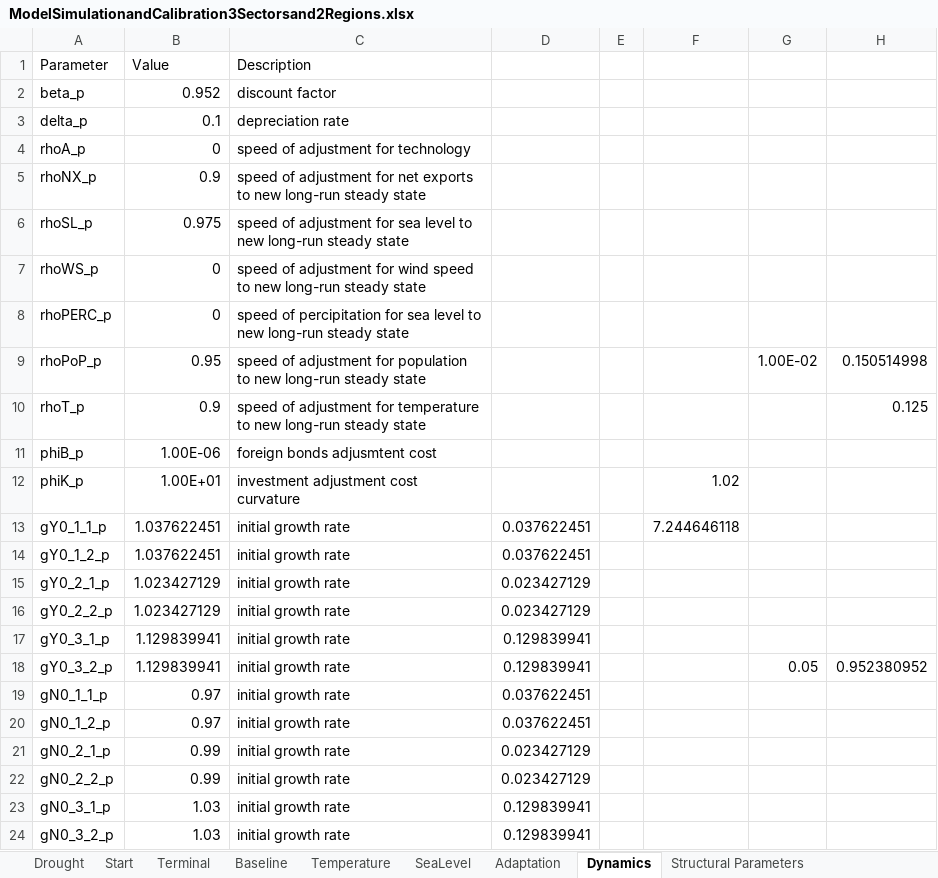
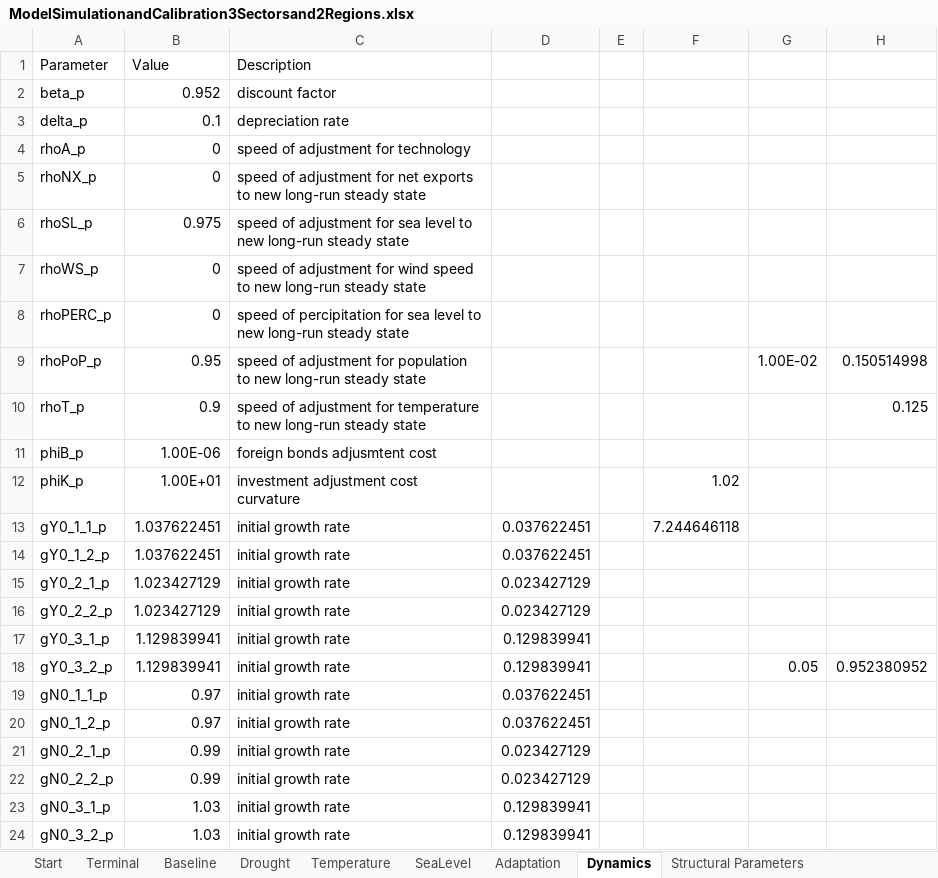
Before and after one commit to schultkr/DGE-CRED, an Excel workbook: DGE_CRED_Model/ExcelFiles/ModelSimulationandCalibration3Sectorsand2Regions.xlsx, sheet Dynamics, drawn as a sheet; values as stored, in another font and other column widths than the file's, no borders; the diff names each change by its address in the sheet, - before the commit and + after, or states it on an @@ line.

```diff
--- a/DGE_CRED_Model/ExcelFiles/ModelSimulationandCalibration3Sectorsand2Regions.xlsx (sheet Dynamics)
+++ b/DGE_CRED_Model/ExcelFiles/ModelSimulationandCalibration3Sectorsand2Regions.xlsx (sheet Dynamics)
@@ sheet tab order changed: Start | Terminal | Baseline | Drought | Temperature | SeaLevel | Adaptation | Dynamics | Structural Parameters @@
-B5 (Value): 0.9
+B5 (Value): 0
```
Also changed, not shown: sheet Adaptation, sheet Drought, sheet Structural Parameters, sheet Start, DGE_CRED_Model/ExcelFiles/Data/National Accounts Vietnam.xlsx, DGE_CRED_Model/ExcelFiles/ModelSimulationandCalibration9Sectorsand6Regions.xlsx, 44 other files.
